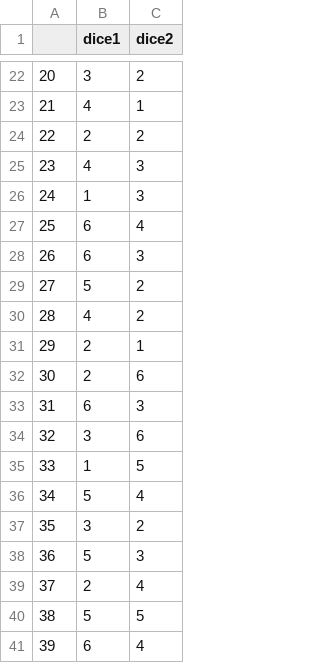
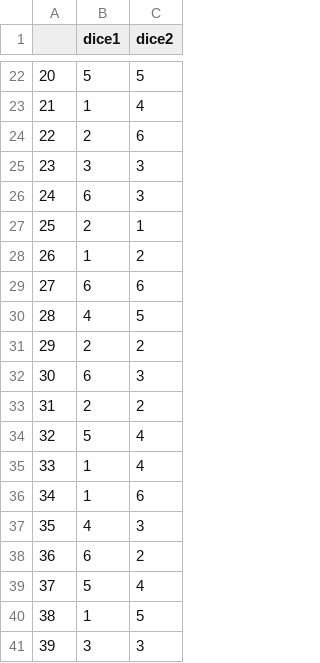
Before and after one commit to bezaleluriel/Urielpython, a CSV file: Numpy/dices.csv, drawn as a sheet; only a part is shown, gaps mark what is left out; the diff covers the shown part only.

```diff
--- a/Numpy/dices.csv
+++ b/Numpy/dices.csv
@@ -22,20 +22,20 @@
-20,3,2
-21,4,1
-22,2,2
-23,4,3
-24,1,3
-25,6,4
-26,6,3
-27,5,2
-28,4,2
-29,2,1
-30,2,6
-31,6,3
-32,3,6
-33,1,5
-34,5,4
-35,3,2
-36,5,3
-37,2,4
-38,5,5
-39,6,4
+20,5,5
+21,1,4
+22,2,6
+23,3,3
+24,6,3
+25,2,1
+26,1,2
+27,6,6
+28,4,5
+29,2,2
+30,6,3
+31,2,2
+32,5,4
+33,1,4
+34,1,6
+35,4,3
+36,6,2
+37,5,4
+38,1,5
+39,3,3
```
Also changed, not shown: 137 edited cells elsewhere in this file, 3 other files.
